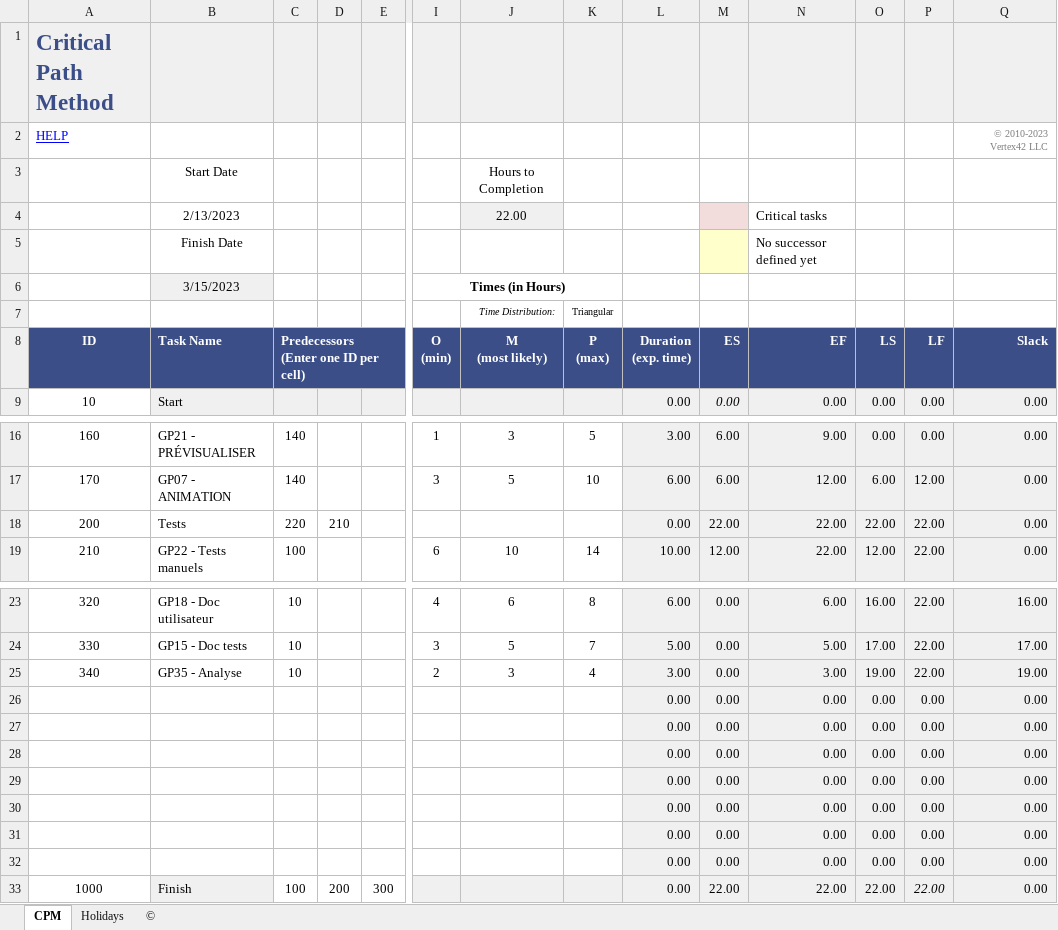
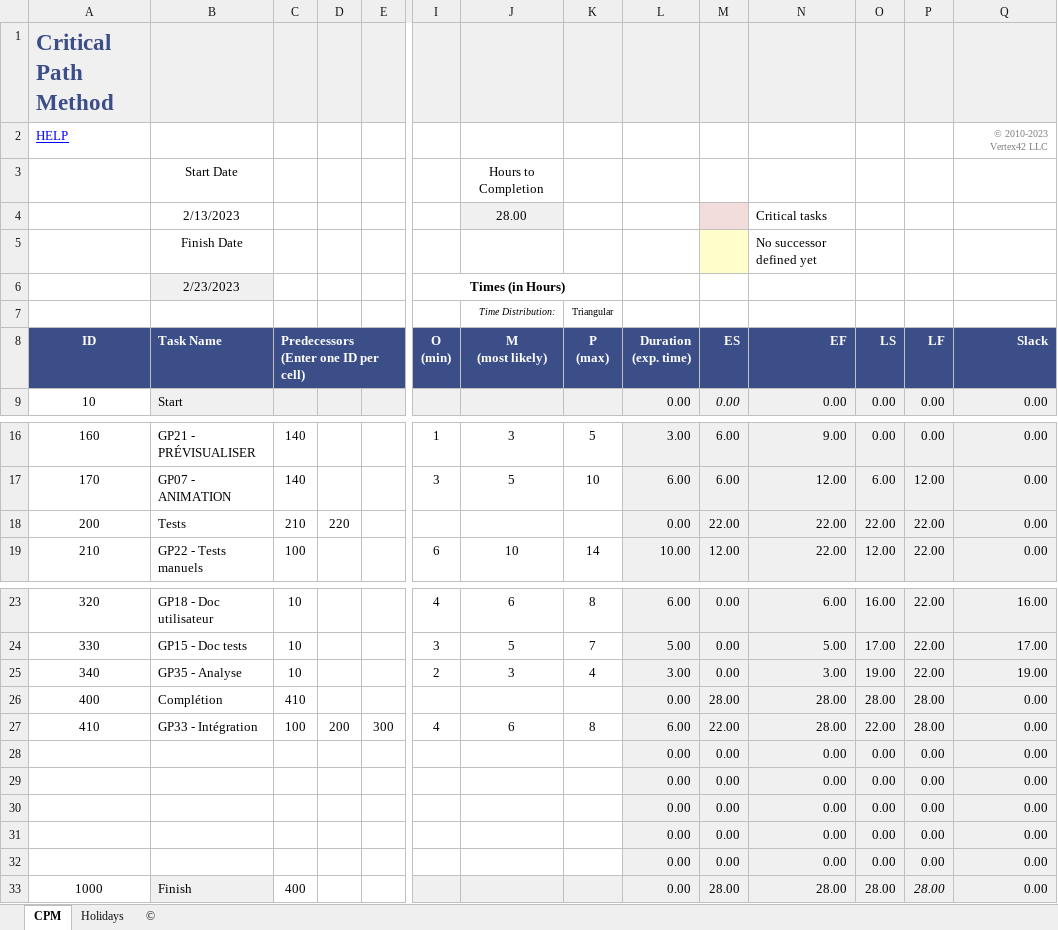
Before and after one commit to SamuelGuerin/GrandsProphetes, an Excel workbook: Documentation/Note d'équipe/critical-path-method.xlsx, sheet CPM, drawn as a sheet; only a part is shown, gaps mark what is left out; values as stored, in another font and other column widths than the file's, no borders; charts and pictures and conditional formats not drawn; removed rows and columns are numbered as before the commit, all else as after; rows hold the shown columns only; the diff names each change by its address in the sheet, - before the commit and + after, or states it on an @@ line.

```diff
--- a/Documentation/Note d'équipe/critical-path-method.xlsx (sheet CPM)
+++ b/Documentation/Note d'équipe/critical-path-method.xlsx (sheet CPM)
-J4 (M (most likely)): 22.00
+J4 (M (most likely)): 28.00
-B6 (Task Name): 3/15/2023
+B6 (Task Name): 2/23/2023
-C18: 220
+C18: 210
-D18: 210
+D18: 220
+row 26: 400 | Complétion | 410 |  |  |  |  |  | 0.00 | 28.00 | 28.00 | 28.00 | 28.00 | 0.00
+row 27: 410 | GP33 - Intégration | 100 | 200 | 300 | 4 | 6 | 8 | 6.00 | 22.00 | 28.00 | 22.00 | 28.00 | 0.00
-row 31:  |  |  |  |  |  |  |  | 0.00 | 0.00 | 0.00 | 0.00 | 0.00 | 0.00
-row 32:  |  |  |  |  |  |  |  | 0.00 | 0.00 | 0.00 | 0.00 | 0.00 | 0.00
-C33: 100
+C33: 400
-D33: 200
+D33: (empty)
-E33: 300
+E33: (empty)
-M33 (ES): 22.00
+M33 (ES): 28.00
-N33 (EF): 22.00
+N33 (EF): 28.00
-O33 (LS): 22.00
+O33 (LS): 28.00
-P33 (LF): 22.00
+P33 (LF): 28.00
```
Also changed, not shown: formulas that keep their value, hidden cells, charts or pictures, Documentation/Note d'équipe/Planification sprints.xlsx.
